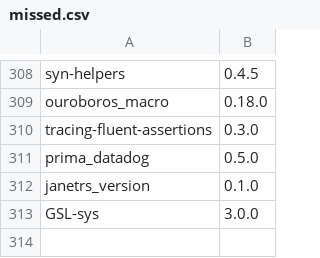
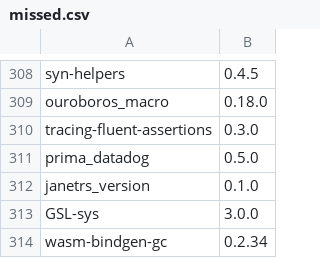
Before and after one commit to icmccorm/mirilli, a CSV file: data/partitions/stage1/missed.csv, drawn as a sheet; only a part is shown, gaps mark what is left out.

Commit message:
Added partitions containing missing crates.

```diff
--- a/data/partitions/stage1/missed.csv
+++ b/data/partitions/stage1/missed.csv
@@ -313 +313,2 @@ janetrs_version,0.1.0
 GSL-sys,3.0.0
+wasm-bindgen-gc,0.2.34
```
Also changed, not shown: 2 other files.
